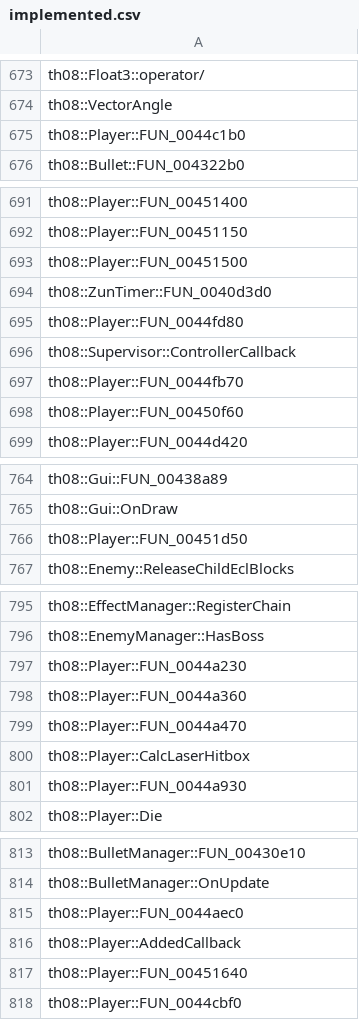
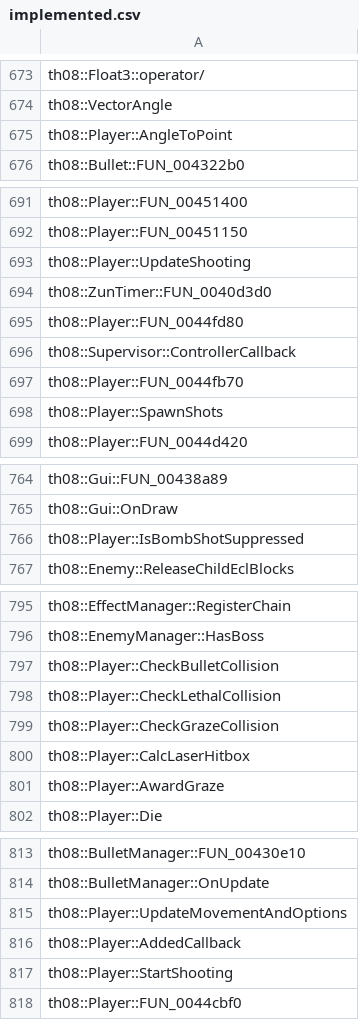
Before and after one commit to N0zoM1z0/th08, a CSV file: config/implemented.csv, drawn as a sheet; only a part is shown, gaps mark what is left out; the diff covers the shown part only.

Commit message:
semantic: recover Player core movement and shooting

```diff
--- a/config/implemented.csv
+++ b/config/implemented.csv
@@ -674,3 +674,3 @@ th08::Float3::operator/
 th08::VectorAngle
-th08::Player::FUN_0044c1b0
+th08::Player::AngleToPoint
 th08::Bullet::FUN_004322b0
@@ -692,3 +692,3 @@ th08::Player::FUN_00451400
 th08::Player::FUN_00451150
-th08::Player::FUN_00451500
+th08::Player::UpdateShooting
 th08::ZunTimer::FUN_0040d3d0
@@ -697,3 +697,3 @@ th08::Supervisor::ControllerCallback
 th08::Player::FUN_0044fb70
-th08::Player::FUN_00450f60
+th08::Player::SpawnShots
 th08::Player::FUN_0044d420
@@ -765,3 +765,3 @@ th08::Gui::FUN_00438a89
 th08::Gui::OnDraw
-th08::Player::FUN_00451d50
+th08::Player::IsBombShotSuppressed
 th08::Enemy::ReleaseChildEclBlocks
@@ -796,7 +796,7 @@ th08::EffectManager::RegisterChain
 th08::EnemyManager::HasBoss
-th08::Player::FUN_0044a230
-th08::Player::FUN_0044a360
-th08::Player::FUN_0044a470
+th08::Player::CheckBulletCollision
+th08::Player::CheckLethalCollision
+th08::Player::CheckGrazeCollision
 th08::Player::CalcLaserHitbox
-th08::Player::FUN_0044a930
+th08::Player::AwardGraze
 th08::Player::Die
@@ -814,5 +814,5 @@ th08::BulletManager::FUN_00430e10
 th08::BulletManager::OnUpdate
-th08::Player::FUN_0044aec0
+th08::Player::UpdateMovementAndOptions
 th08::Player::AddedCallback
-th08::Player::FUN_00451640
+th08::Player::StartShooting
 th08::Player::FUN_0044cbf0
```
Also changed, not shown: 1 edited cell elsewhere in this file, config/mapping.csv, config/matches.csv, 18 other files.
